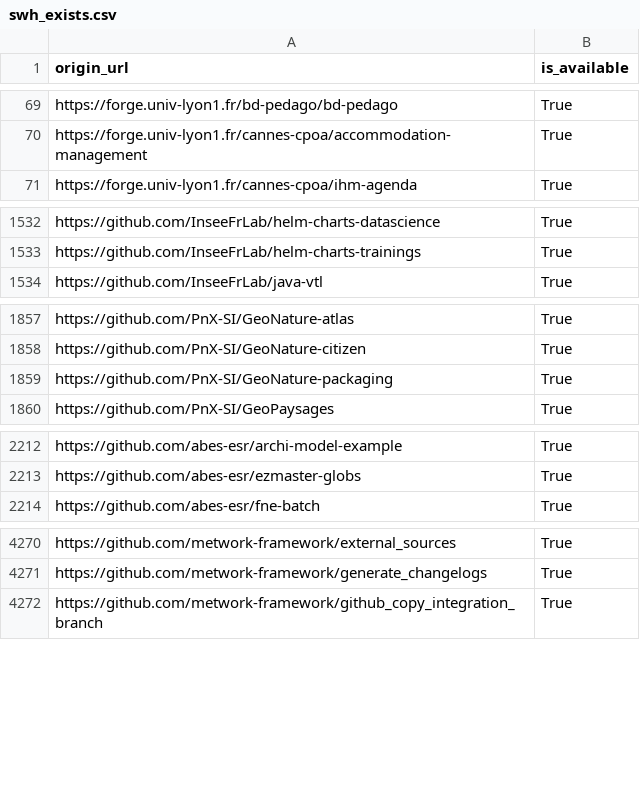
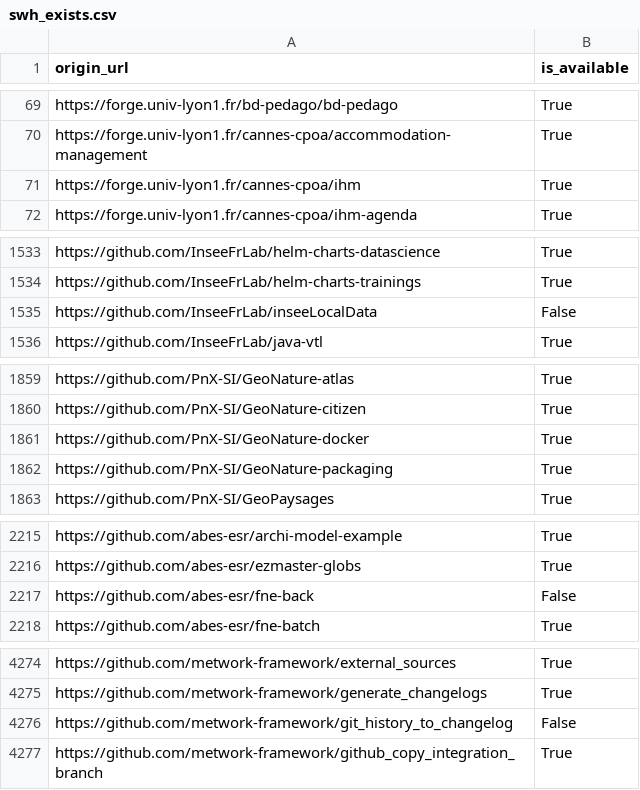
Before and after one commit to etalab/data-codes-sources-fr, a CSV file: data/swh_exists.csv, drawn as a sheet; only a part is shown, gaps mark what is left out; the diff covers the shown part only; the diff names each change by its address in the sheet, - before the commit and + after, or states it on an @@ line.

Commit message:
New data at 2020-12-14T15:37:47Z [ci skip]

```diff
--- a/data/swh_exists.csv
+++ b/data/swh_exists.csv
+row 71: https://forge.univ-lyon1.fr/cannes-cpoa/ihm | True
+row 1535: https://github.com/InseeFrLab/inseeLocalData | False
+row 1861: https://github.com/PnX-SI/GeoNature-docker | True
+row 2217: https://github.com/abes-esr/fne-back | False
+row 4276: https://github.com/metwork-framework/git_history_to_changelog | False
```
Also changed, not shown: 1 added row elsewhere in this file, data/organisations/csv/all.csv, 4 other files.
